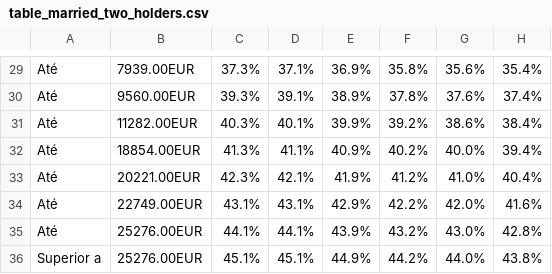
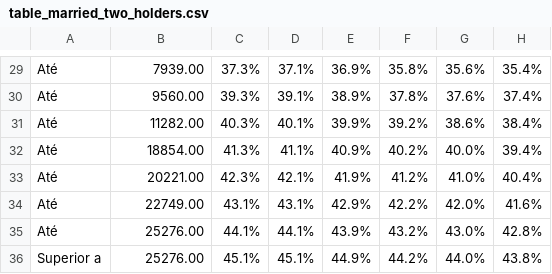
Before and after one commit to 8200383/LP_AC, a CSV file: data/table_married_two_holders.csv, drawn as a sheet; only a part is shown, gaps mark what is left out; the diff covers the shown part only; the diff names each change by its address in the sheet, - before the commit and + after, or states it on an @@ line.

```diff
--- a/data/table_married_two_holders.csv
+++ b/data/table_married_two_holders.csv
-B29: 7939.00EUR
+B29: 7939.00
-B30: 9560.00EUR
+B30: 9560.00
-B31: 11282.00EUR
+B31: 11282.00
-B32: 18854.00EUR
+B32: 18854.00
-B33: 20221.00EUR
+B33: 20221.00
-B34: 22749.00EUR
+B34: 22749.00
-B35:B36: 25276.00EUR
+B35:B36: 25276.00
```
Also changed, not shown: 28 edited cells elsewhere in this file, data/table_married_unique_holder.csv, data/table_not_married.csv, 4 other files.
